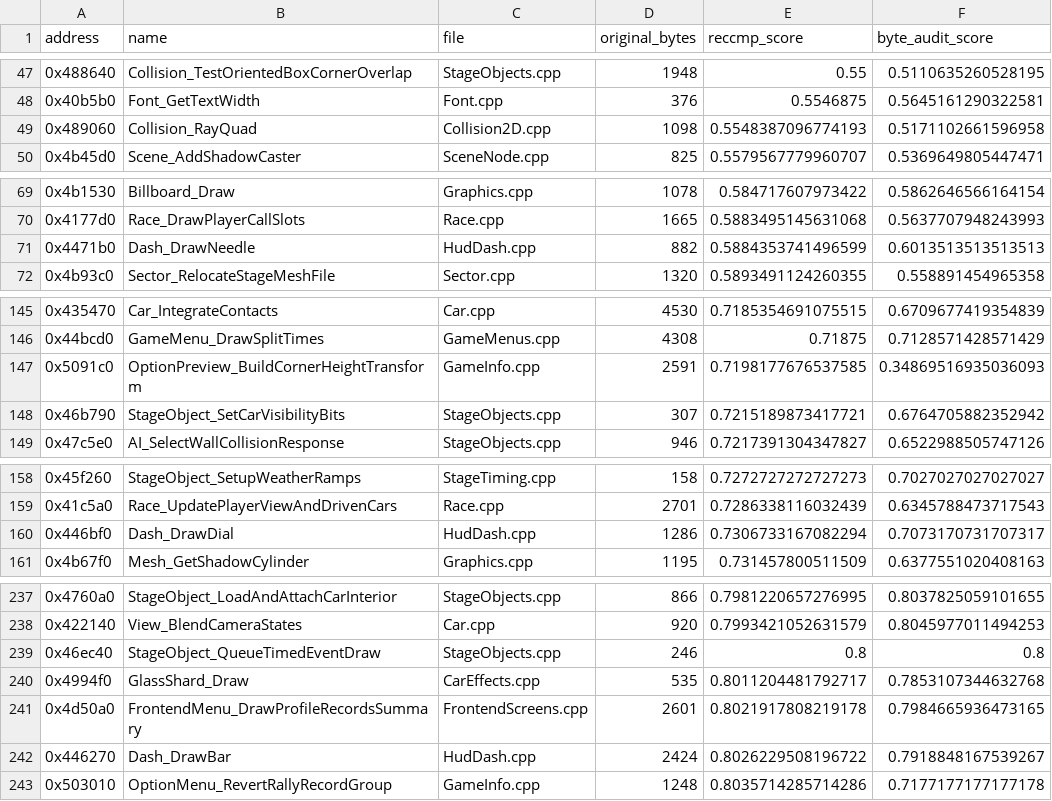
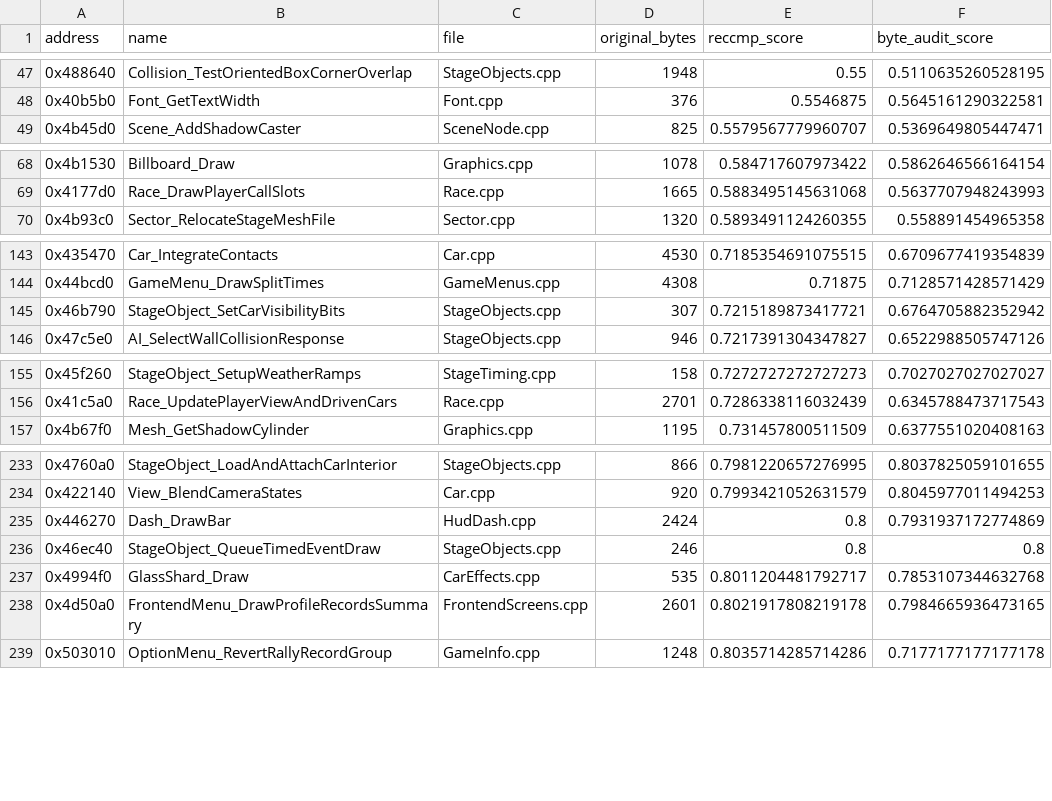
Before and after one commit to pablocpas/CMR2Decomp, a TSV file: CMR2PROGRESS/nonmatching.tsv, drawn as a sheet; only a part is shown, gaps mark what is left out; removed rows and columns are numbered as before the commit, all else as after; the diff covers the shown part only; the diff names each change by its address in the sheet, - before the commit and + after, or states it on an @@ line.

```diff
--- a/CMR2PROGRESS/nonmatching.tsv
+++ b/CMR2PROGRESS/nonmatching.tsv
-row 49: 0x489060 | Collision_RayQuad | Collision2D.cpp | 1098 | 0.5548387096774193 | 0.5171102661596958
-row 71: 0x4471b0 | Dash_DrawNeedle | HudDash.cpp | 882 | 0.5884353741496599 | 0.6013513513513513
-row 147: 0x5091c0 | OptionPreview_BuildCornerHeightTransform | GameInfo.cpp | 2591 | 0.7198177676537585 | 0.34869516935036093
-row 160: 0x446bf0 | Dash_DrawDial | HudDash.cpp | 1286 | 0.7306733167082294 | 0.7073170731707317
+row 235: 0x446270 | Dash_DrawBar | HudDash.cpp | 2424 | 0.8 | 0.7931937172774869
-row 242: 0x446270 | Dash_DrawBar | HudDash.cpp | 2424 | 0.8026229508196722 | 0.7918848167539267
```
Also changed, not shown: 1 added row elsewhere in this file, 7 other files.
